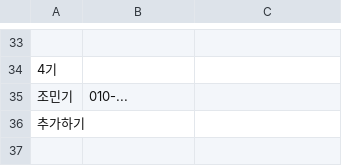
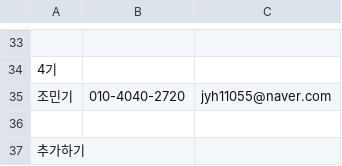
Before and after one commit to BojeongCloud/Cloud, a CSV file: Members/Contacts.csv, drawn as a sheet; only a part is shown, gaps mark what is left out.

Commit message:
Update Contacts.csv

```diff
--- a/Members/Contacts.csv
+++ b/Members/Contacts.csv
@@ -34,3 +34,4 @@
 4기,,
-조민기, 010-...,
+조민기, 010-4040-2720, jyh11055@naver.com
+
 추가하기,,
```
